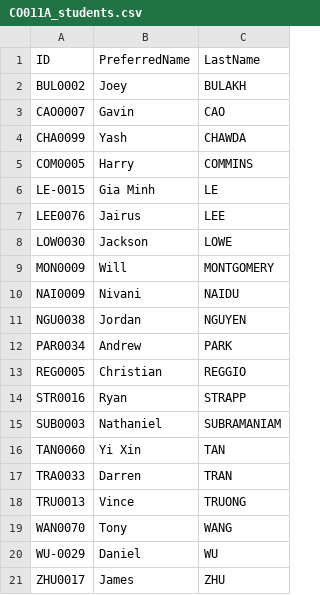
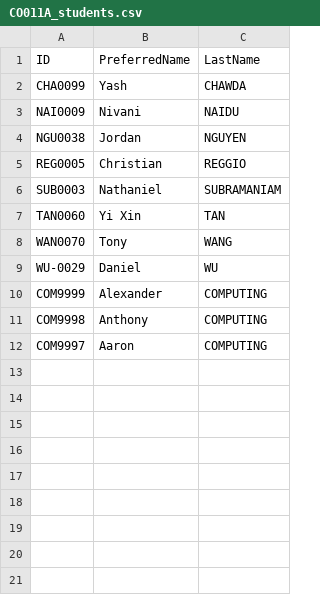
Before and after one commit to YiXin-Tan/StudentAttendance, a CSV file: NameLists/CO011A_students.csv, drawn as a sheet; removed rows and columns are numbered as before the commit, all else as after; the diff names each change by its address in the sheet, - before the commit and + after, or states it on an @@ line.

```diff
--- a/NameLists/CO011A_students.csv
+++ b/NameLists/CO011A_students.csv
-row 2: BUL0002 | Joey | BULAKH
-row 3: CAO0007 | Gavin | CAO
-row 5: COM0005 | Harry | COMMINS
-row 6: LE-0015 | Gia Minh | LE
-row 7: LEE0076 | Jairus | LEE
-row 8: LOW0030 | Jackson | LOWE
-row 9: MON0009 | Will | MONTGOMERY
-row 12: PAR0034 | Andrew | PARK
-row 14: STR0016 | Ryan | STRAPP
-row 17: TRA0033 | Darren | TRAN
-row 18: TRU0013 | Vince | TRUONG
-row 21: ZHU0017 | James | ZHU
+row 10: COM9999 | Alexander | COMPUTING
+row 11: COM9998 | Anthony | COMPUTING
+row 12: COM9997 | Aaron | COMPUTING
```
Also changed, not shown: NameLists/HSC_students.csv, 10 other files.
